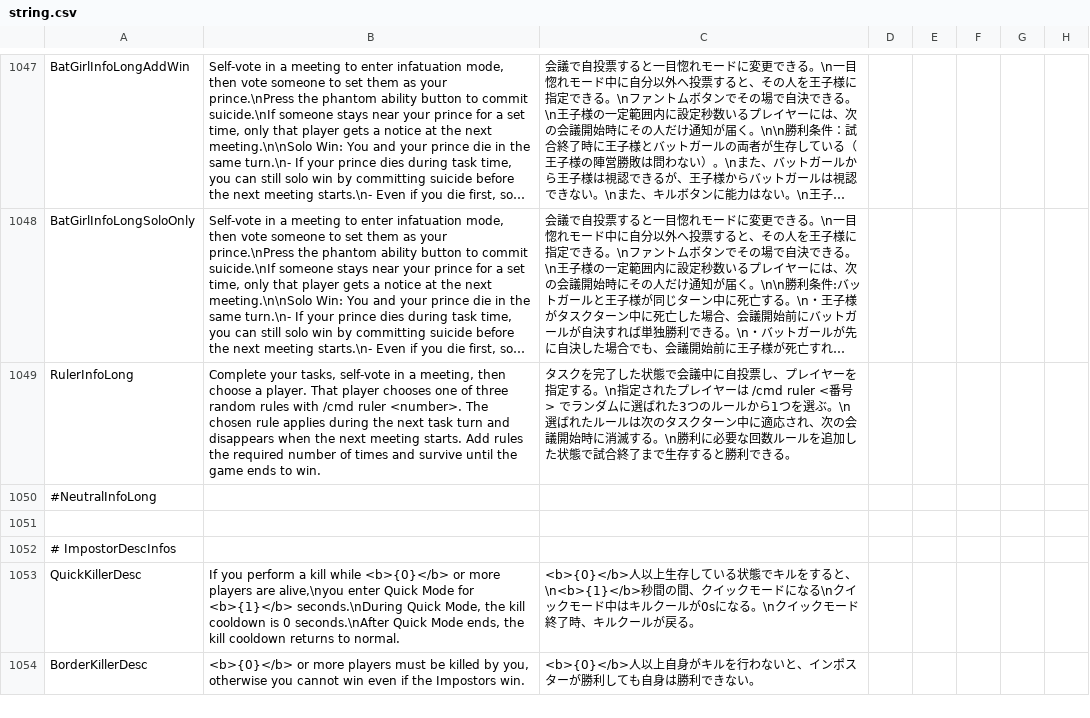
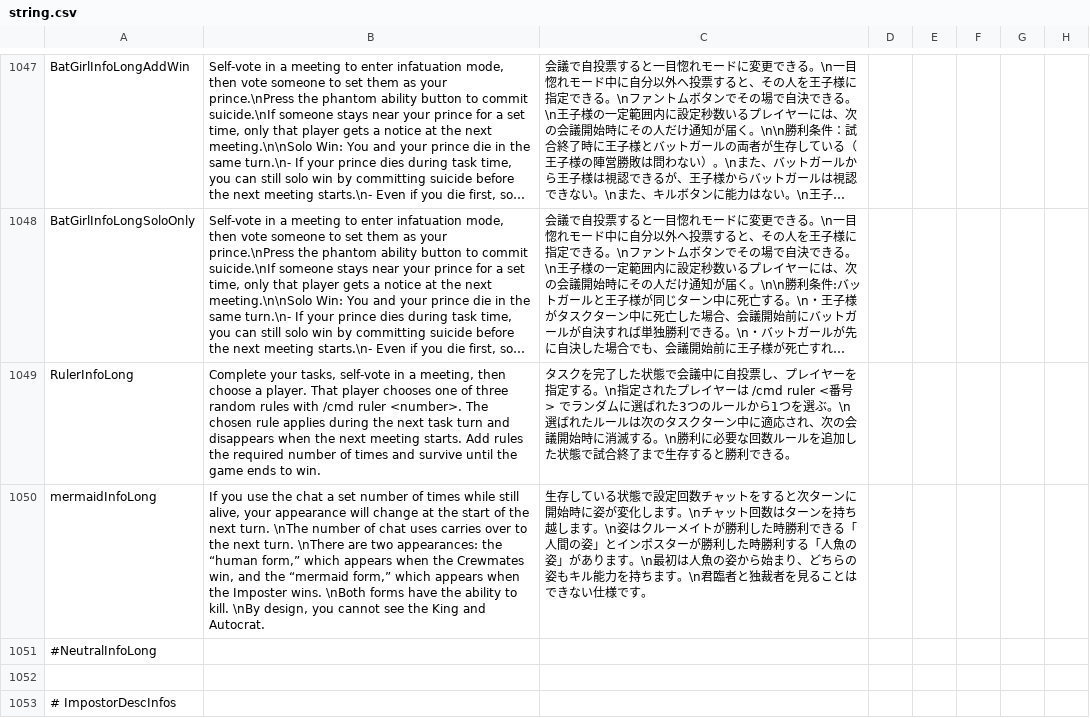
Before and after one commit to satokazoku/TownOfHost-Pko, a CSV file: Resources/string.csv, drawn as a sheet; only a part is shown, gaps mark what is left out; the shorter side is filled out with more unchanged rows; long unchanged cells end in …; the diff names each change by its address in the sheet, - before the commit and + after, or states it on an @@ line.

```diff
--- a/Resources/string.csv
+++ b/Resources/string.csv
+row 1050: mermaidInfoLong | If you use the chat a set number of times while still alive, your appearance will change at the start of the next turn. \nThe number of chat uses carries over to the next turn. \nThere are two appearances: the “human form,” which appears when the Crewmates win, and the “mermaid form,” which appears when the Imposter wins. \nBoth forms have the ability to kill. \nBy design, you cannot see the King and Autocrat. | 生存している状態で設定回数チャットをすると次ターンに開始時に姿が変化します。\nチャット回数はターンを持ち越します。\n姿はクルーメイトが勝利した時勝利できる「人間の姿」とインポスターが勝利した時勝利する「人魚の姿」があります。\n最初は人魚の姿から始まり、どちらの姿もキル能力を持ちます。\n君臨者と独裁者を見ることはできない仕様です。
```
Also changed, not shown: 3 other files.
